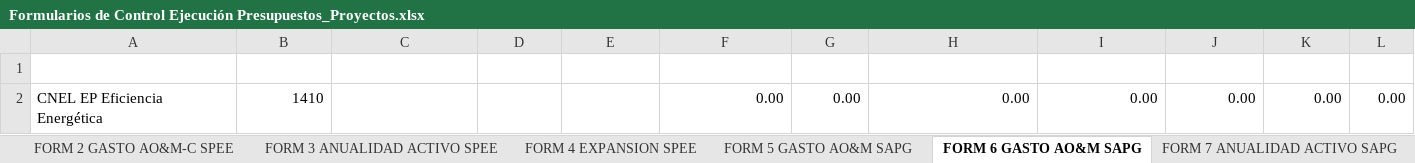
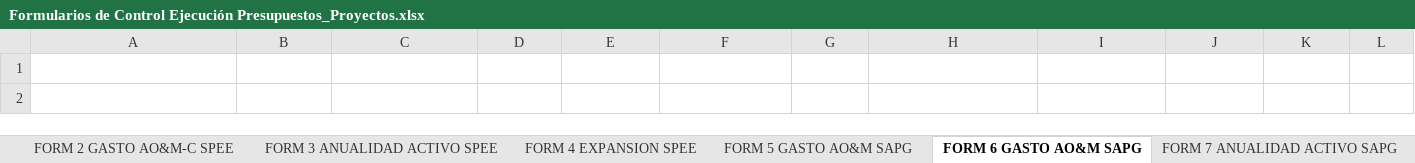
Before and after one commit to dtccarconel-commits/arconel.gob.ec, an Excel workbook: Formularios de Control Ejecución Presupuestos_Proyectos.xlsx, sheet FORM 6 GASTO AO&M SAPG, drawn as a sheet; values as stored, in another font and other column widths than the file's, no borders; table styles not drawn; the diff names each change by its address in the sheet, - before the commit and + after, or states it on an @@ line.

```diff
--- a/Formularios de Control Ejecución Presupuestos_Proyectos.xlsx (sheet FORM 6 GASTO AO&M SAPG)
+++ b/Formularios de Control Ejecución Presupuestos_Proyectos.xlsx (sheet FORM 6 GASTO AO&M SAPG)
-row 2: CNEL EP Eficiencia Energética | 1410 |  |  |  | 0.00 | 0.00 | 0.00 | 0.00 | 0.00 | 0.00 | 0.00
```
Also changed, not shown: sheet FORM 3 ANUALIDAD ACTIVO SPEE, sheet FORM 4 EXPANSION SPEE, sheet FORM 9 OTROS RECURSOS, sheet FORM 8 EXPANSION SAPG, sheet FORM 2 GASTO AO&M-C SPEE, other sheet tabs, Instructivo_Formularios_Junio_2026.xlsx.
